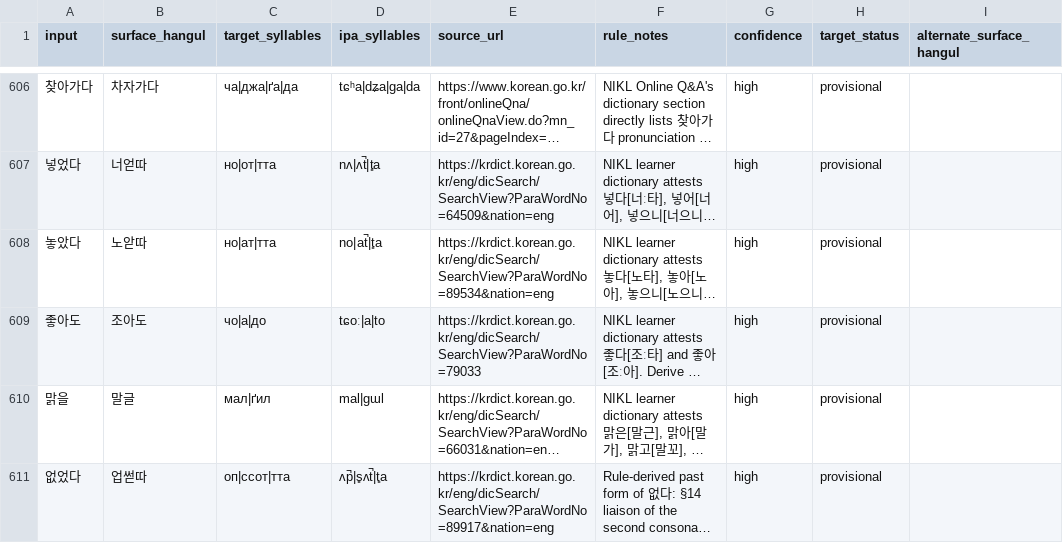
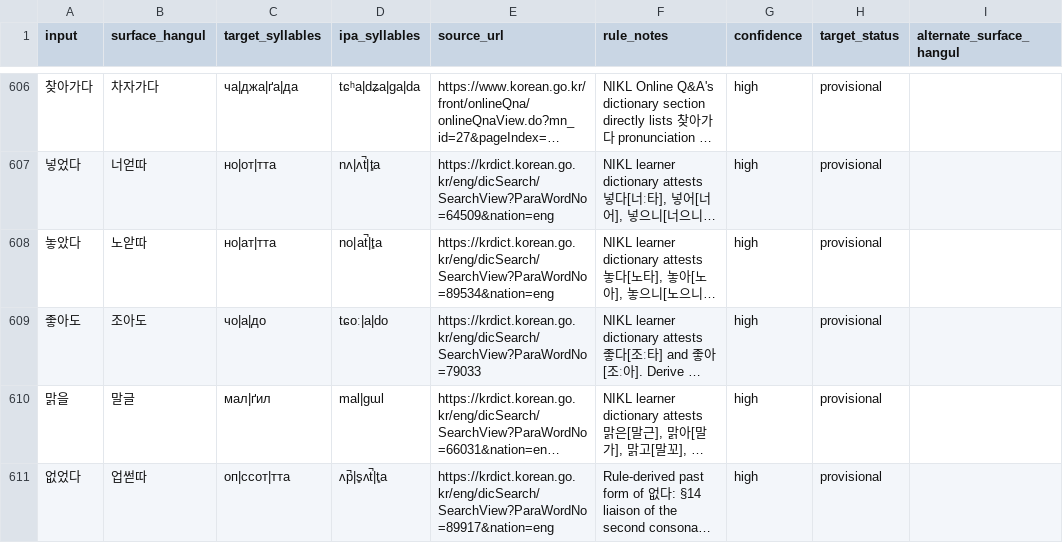
Before and after one commit to ClippyFirst/Korean-Ukrainian-Phonetic-System, a CSV file: data/korean/lexical_pronunciations.csv, drawn as a sheet; only a part is shown, gaps mark what is left out; long unchanged cells end in …; the diff names each change by its address in the sheet, - before the commit and + after, or states it on an @@ line.

Commit message:
Align 좋아도 IPA with intervocalic Korean ㄷ voicing

```diff
--- a/data/korean/lexical_pronunciations.csv
+++ b/data/korean/lexical_pronunciations.csv
-D609 (ipa_syllables): tɕoː|a|to
+D609 (ipa_syllables): tɕoː|a|do
```
